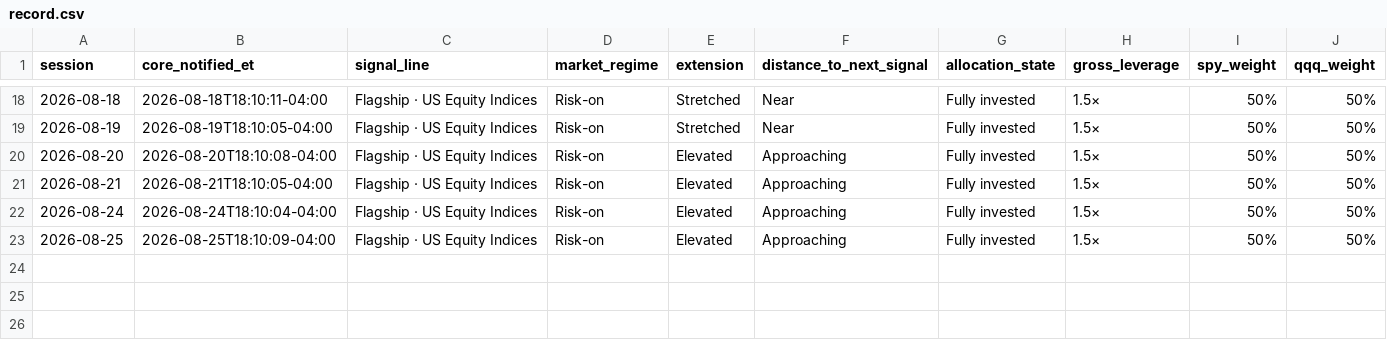
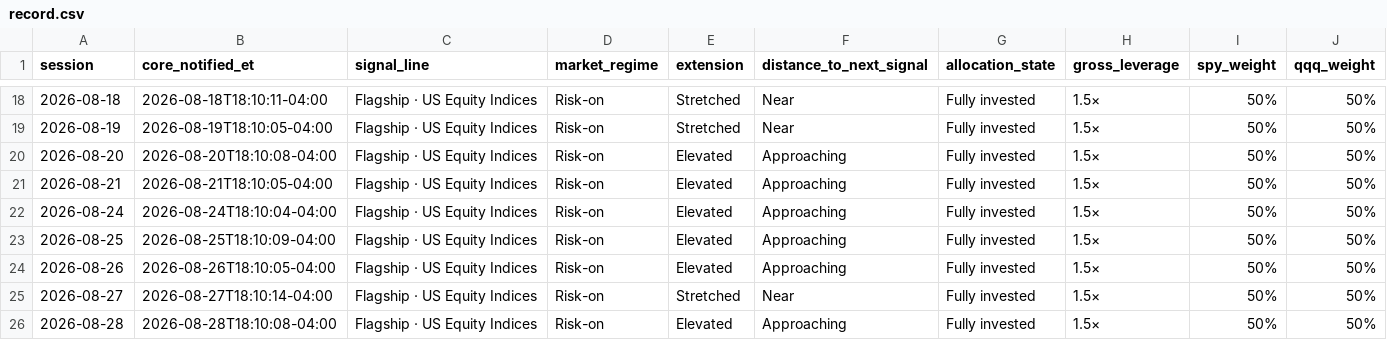
Before and after one commit to bpp84-hub/tideline-public-record, a CSV file: data/record.csv, drawn as a sheet; only a part is shown, gaps mark what is left out; the diff names each change by its address in the sheet, - before the commit and + after, or states it on an @@ line.

Commit message:
Public record through 2026-08-28 (25 sessions)

```diff
--- a/data/record.csv
+++ b/data/record.csv
+row 24: 2026-08-26 | 2026-08-26T18:10:05-04:00 | Flagship · US Equity Indices | Risk-on | Elevated | Approaching | Fully invested | 1.5× | 50% | 50%
+row 25: 2026-08-27 | 2026-08-27T18:10:14-04:00 | Flagship · US Equity Indices | Risk-on | Stretched | Near | Fully invested | 1.5× | 50% | 50%
+row 26: 2026-08-28 | 2026-08-28T18:10:08-04:00 | Flagship · US Equity Indices | Risk-on | Elevated | Approaching | Fully invested | 1.5× | 50% | 50%
```
Also changed, not shown: data/fingerprints.csv, 4 other files.
